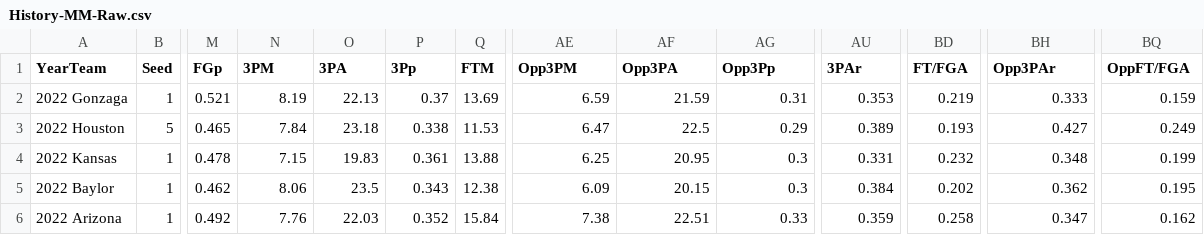
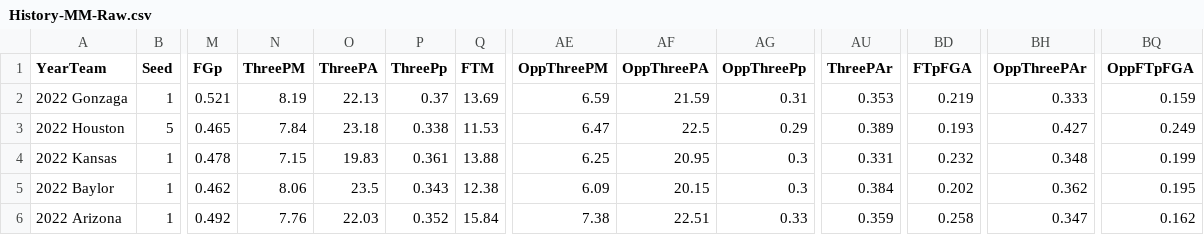
Before and after one commit to MombasaSt/MarchMadness, a CSV file: History-MM-Raw.csv, drawn as a sheet; only a part is shown, gaps mark what is left out; the diff names each change by its address in the sheet, - before the commit and + after, or states it on an @@ line.

Commit message:
Add files via upload

```diff
--- a/History-MM-Raw.csv
+++ b/History-MM-Raw.csv
-N1: 3PM
+N1: ThreePM
-O1: 3PA
+O1: ThreePA
-P1: 3Pp
+P1: ThreePp
-AE1: Opp3PM
+AE1: OppThreePM
-AF1: Opp3PA
+AF1: OppThreePA
-AG1: Opp3Pp
+AG1: OppThreePp
-AU1: 3PAr
+AU1: ThreePAr
-BD1: FT/FGA
+BD1: FTpFGA
-BH1: Opp3PAr
+BH1: OppThreePAr
-BQ1: OppFT/FGA
+BQ1: OppFTpFGA
```
